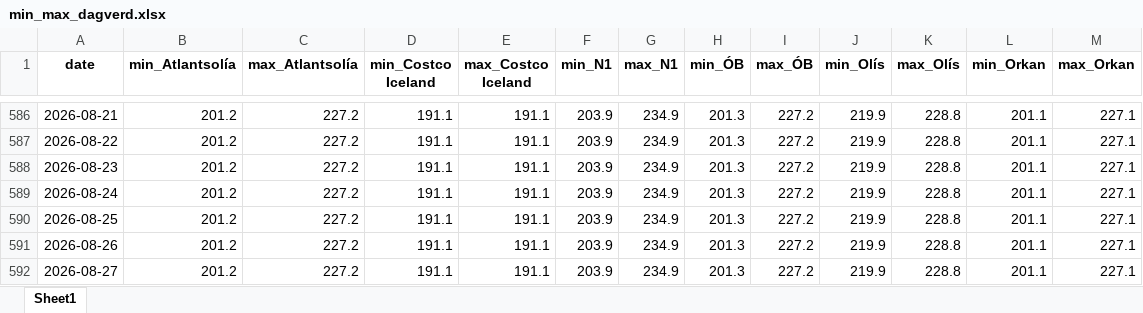
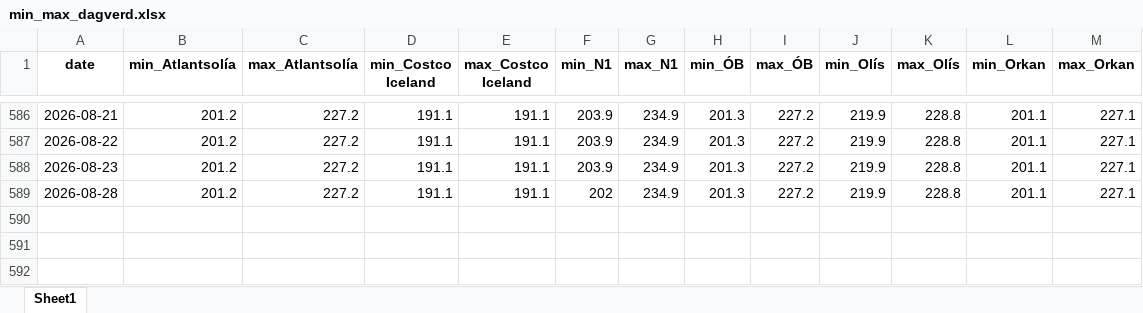
Before and after one commit to asi-hag/gasverkefni, an Excel workbook: min_max_dagverd.xlsx, sheet Sheet1, drawn as a sheet; only a part is shown, gaps mark what is left out; values as stored, in another font and other column widths than the file's, no borders; the diff names each change by its address in the sheet, - before the commit and + after, or states it on an @@ line.

```diff
--- a/min_max_dagverd.xlsx (sheet Sheet1)
+++ b/min_max_dagverd.xlsx (sheet Sheet1)
-A589 (date): 2026-08-24
+A589 (date): 2026-08-28
-F589 (min_N1): 203.9
+F589 (min_N1): 202
-row 590: 2026-08-25 | 201.2 | 227.2 | 191.1 | 191.1 | 203.9 | 234.9 | 201.3 | 227.2 | 219.9 | 228.8 | 201.1 | 227.1
-row 591: 2026-08-26 | 201.2 | 227.2 | 191.1 | 191.1 | 203.9 | 234.9 | 201.3 | 227.2 | 219.9 | 228.8 | 201.1 | 227.1
-row 592: 2026-08-27 | 201.2 | 227.2 | 191.1 | 191.1 | 203.9 | 234.9 | 201.3 | 227.2 | 219.9 | 228.8 | 201.1 | 227.1
```
Also changed, not shown: vikur_fra_2017.xlsx, 1 other file.
